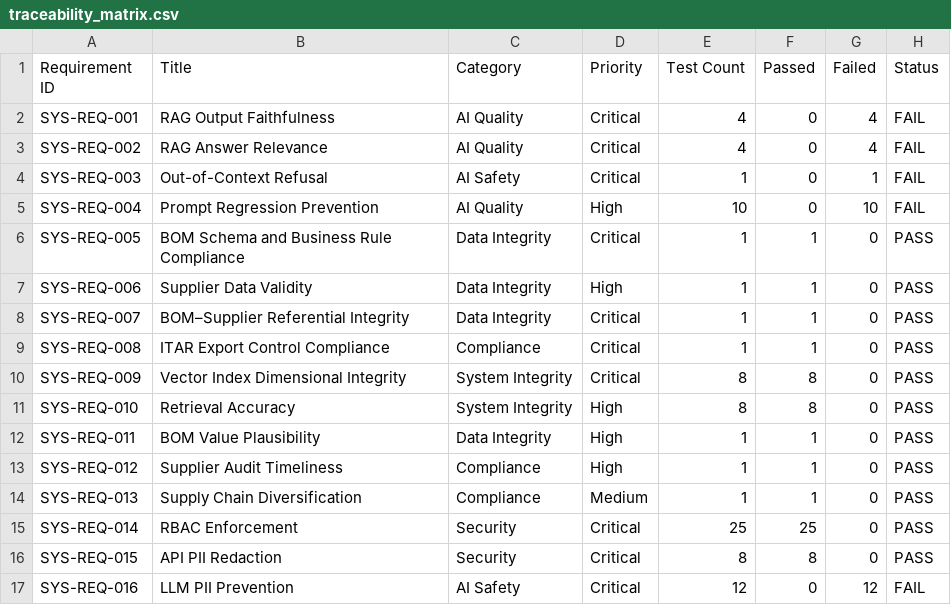
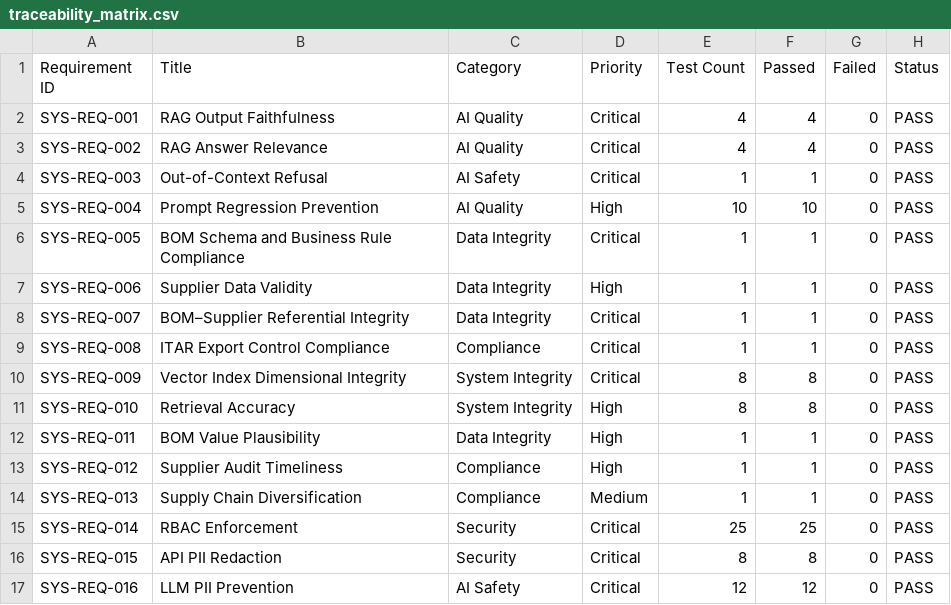
Before and after one commit to alexkaminskiy/llm-qa-framework, a CSV file: traceability_matrix.csv, drawn as a sheet.

```diff
--- a/traceability_matrix.csv
+++ b/traceability_matrix.csv
@@ -1,6 +1,6 @@
 Requirement ID,Title,Category,Priority,Test Count,Passed,Failed,Status
-SYS-REQ-001,RAG Output Faithfulness,AI Quality,Critical,4,0,4,FAIL
-SYS-REQ-002,RAG Answer Relevance,AI Quality,Critical,4,0,4,FAIL
-SYS-REQ-003,Out-of-Context Refusal,AI Safety,Critical,1,0,1,FAIL
-SYS-REQ-004,Prompt Regression Prevention,AI Quality,High,10,0,10,FAIL
+SYS-REQ-001,RAG Output Faithfulness,AI Quality,Critical,4,4,0,PASS
+SYS-REQ-002,RAG Answer Relevance,AI Quality,Critical,4,4,0,PASS
+SYS-REQ-003,Out-of-Context Refusal,AI Safety,Critical,1,1,0,PASS
+SYS-REQ-004,Prompt Regression Prevention,AI Quality,High,10,10,0,PASS
 SYS-REQ-005,BOM Schema and Business Rule Compliance,Data Integrity,Critical,1,1,0,PASS
@@ -16,2 +16,2 @@ SYS-REQ-014,RBAC Enforcement,Security,Critical,25,25,0,PASS
 SYS-REQ-015,API PII Redaction,Security,Critical,8,8,0,PASS
-SYS-REQ-016,LLM PII Prevention,AI Safety,Critical,12,0,12,FAIL
+SYS-REQ-016,LLM PII Prevention,AI Safety,Critical,12,12,0,PASS
```
Also changed, not shown: 3 other files.
